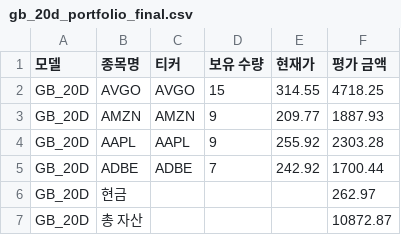
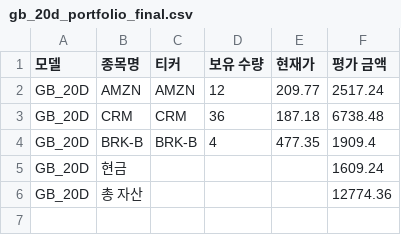
Before and after one commit to chesin1/stock_ai_trading_us, a CSV file: data/gb_20d_portfolio_final.csv, drawn as a sheet.

```diff
--- a/data/gb_20d_portfolio_final.csv
+++ b/data/gb_20d_portfolio_final.csv
@@ -1,7 +1,6 @@
 모델,종목명,티커,보유 수량,현재가,평가 금액
-GB_20D,AVGO,AVGO,15,314.55,4718.25
-GB_20D,AMZN,AMZN,9,209.77,1887.93
-GB_20D,AAPL,AAPL,9,255.92,2303.28
-GB_20D,ADBE,ADBE,7,242.92,1700.44
-GB_20D,현금,,,,262.97
-GB_20D,총 자산,,,,10872.87
+GB_20D,AMZN,AMZN,12,209.77,2517.24
+GB_20D,CRM,CRM,36,187.18,6738.48
+GB_20D,BRK-B,BRK-B,4,477.35,1909.4
+GB_20D,현금,,,,1609.24
+GB_20D,총 자산,,,,12774.36
```
Also changed, not shown: data/gb_1d_portfolio_final.csv, 45 other files.
